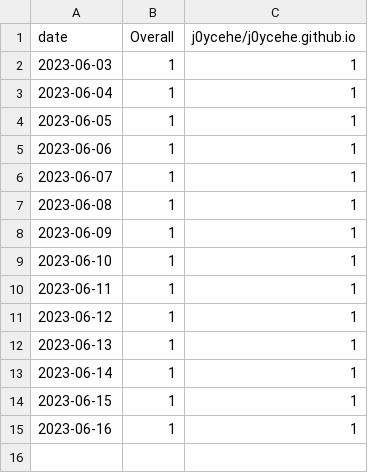
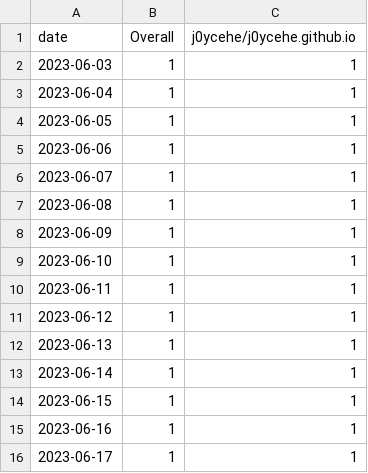
Before and after one commit to j0ycehe/github-track-clones, a CSV file: download-stats/cumulative/all_repos_cumulative.csv, drawn as a sheet; the diff names each change by its address in the sheet, - before the commit and + after, or states it on an @@ line.

Commit message:
Update download statistics

```diff
--- a/download-stats/cumulative/all_repos_cumulative.csv
+++ b/download-stats/cumulative/all_repos_cumulative.csv
+row 16: 2023-06-17 | 1 | 1
```
Also changed, not shown: 2 other files.
